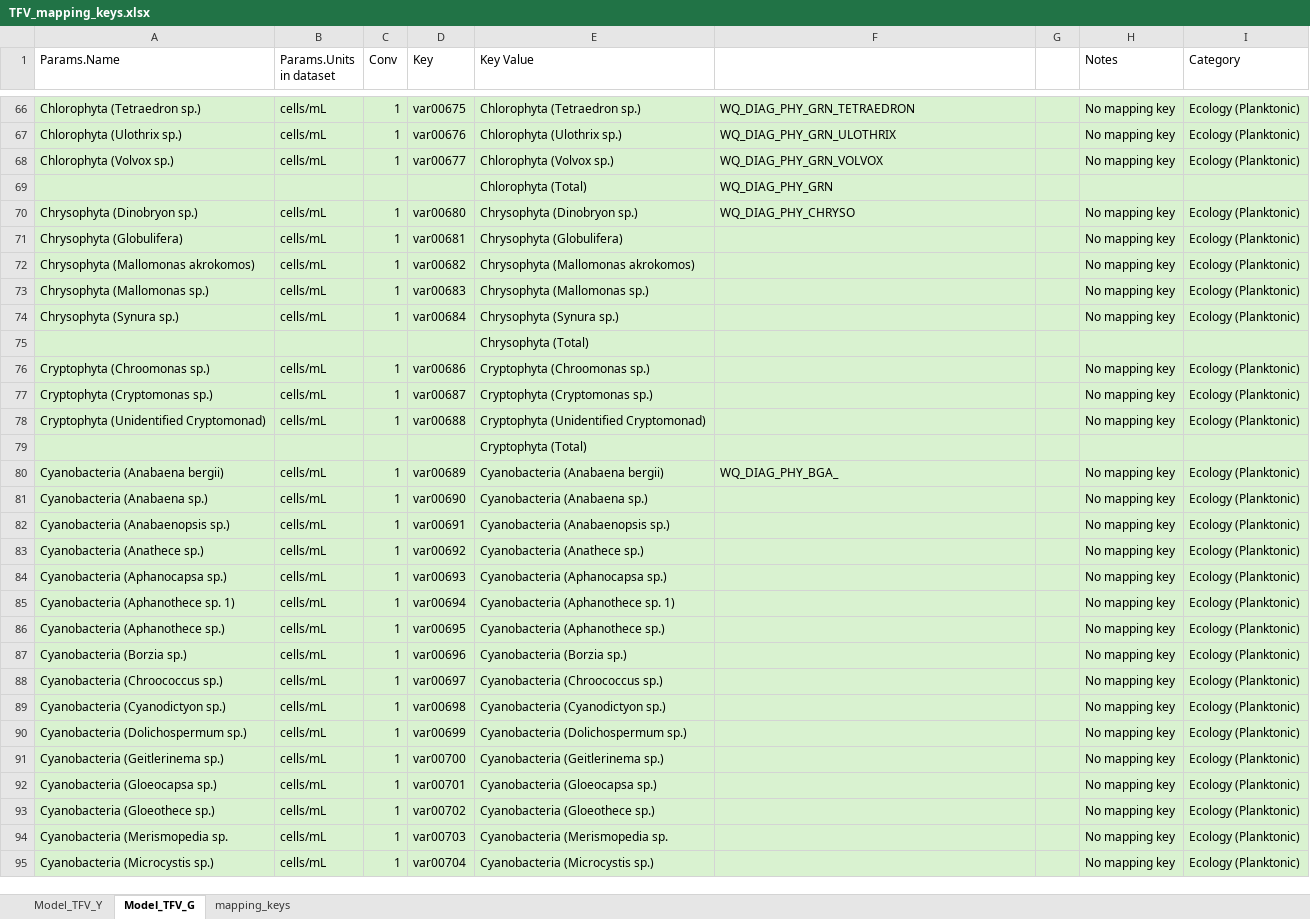
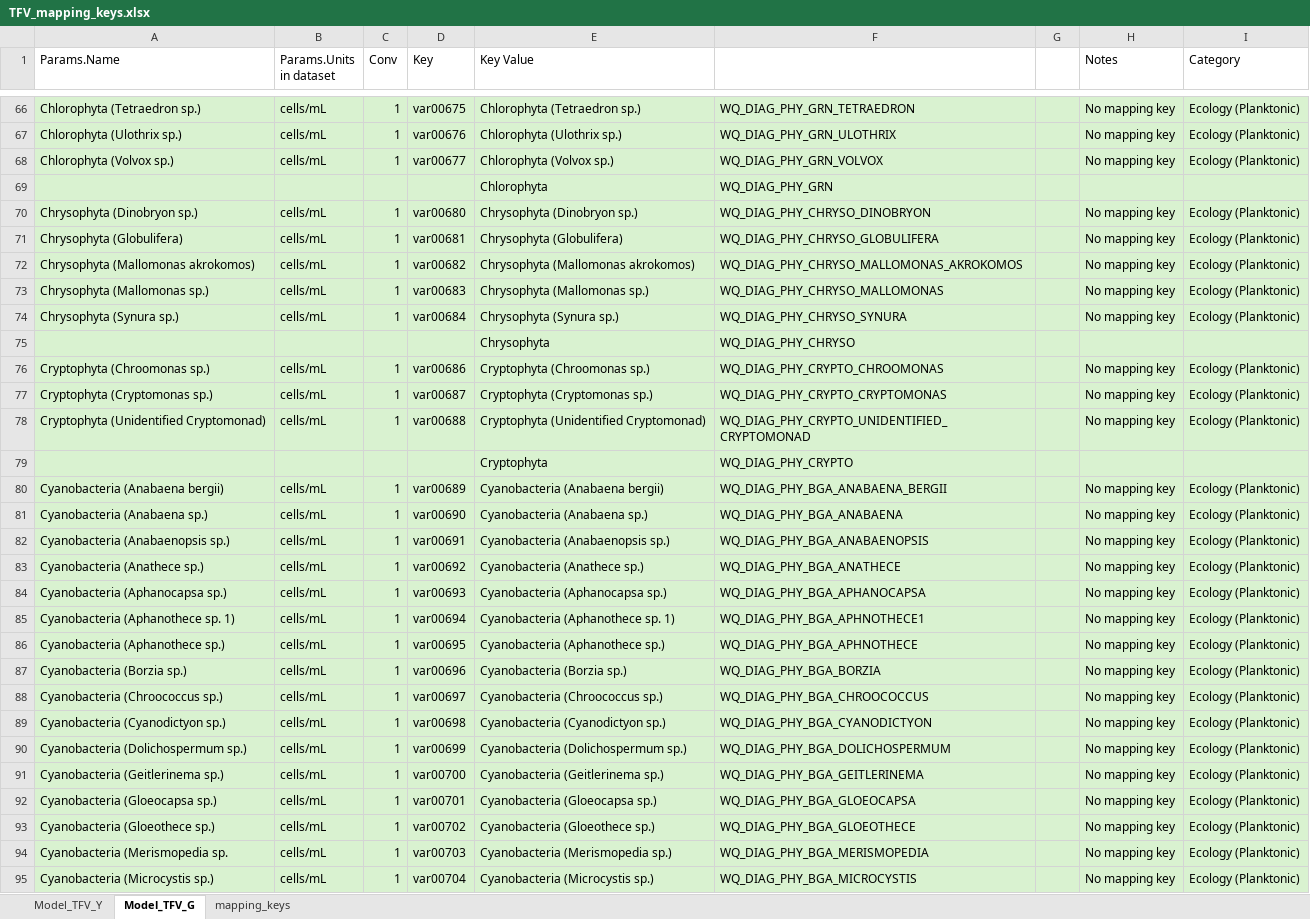
Before and after one commit to AquaticEcoDynamics/tassielakes-data, an Excel workbook: scripting/boundary_conditions/wlwq_allsamples/TFV_mapping_keys.xlsx, sheet Model_TFV_G, drawn as a sheet; only a part is shown, gaps mark what is left out; values as stored, in another font and other column widths than the file's, no borders; removed rows and columns are numbered as before the commit, all else as after; the diff covers the shown part only; the diff names each change by its address in the sheet, - before the commit and + after, or states it on an @@ line.

```diff
--- a/scripting/boundary_conditions/wlwq_allsamples/TFV_mapping_keys.xlsx (sheet Model_TFV_G)
+++ b/scripting/boundary_conditions/wlwq_allsamples/TFV_mapping_keys.xlsx (sheet Model_TFV_G)
-E69 (Key Value): Chlorophyta (Total)
+E69 (Key Value): Chlorophyta
-F70: WQ_DIAG_PHY_CHRYSO
+F70: WQ_DIAG_PHY_CHRYSO_DINOBRYON
-F71: (empty)
+F71: WQ_DIAG_PHY_CHRYSO_GLOBULIFERA
-F72: (empty)
+F72: WQ_DIAG_PHY_CHRYSO_MALLOMONAS_AKROKOMOS
-F73: (empty)
+F73: WQ_DIAG_PHY_CHRYSO_MALLOMONAS
-F74: (empty)
+F74: WQ_DIAG_PHY_CHRYSO_SYNURA
-row 75:  |  |  |  | Chrysophyta (Total)
+row 75:  |  |  |  | Chrysophyta | WQ_DIAG_PHY_CHRYSO
-F76: (empty)
+F76: WQ_DIAG_PHY_CRYPTO_CHROOMONAS
-F77: (empty)
+F77: WQ_DIAG_PHY_CRYPTO_CRYPTOMONAS
-F78: (empty)
+F78: WQ_DIAG_PHY_CRYPTO_UNIDENTIFIED_CRYPTOMONAD
-row 79:  |  |  |  | Cryptophyta (Total)
+row 79:  |  |  |  | Cryptophyta | WQ_DIAG_PHY_CRYPTO
-F80: WQ_DIAG_PHY_BGA_
+F80: WQ_DIAG_PHY_BGA_ANABAENA_BERGII
-F81: (empty)
+F81: WQ_DIAG_PHY_BGA_ANABAENA
-F82: (empty)
+F82: WQ_DIAG_PHY_BGA_ANABAENOPSIS
-F83: (empty)
+F83: WQ_DIAG_PHY_BGA_ANATHECE
-F84: (empty)
+F84: WQ_DIAG_PHY_BGA_APHANOCAPSA
-F85: (empty)
+F85: WQ_DIAG_PHY_BGA_APHNOTHECE1
-F86: (empty)
+F86: WQ_DIAG_PHY_BGA_APHNOTHECE
-F87: (empty)
+F87: WQ_DIAG_PHY_BGA_BORZIA
-F88: (empty)
+F88: WQ_DIAG_PHY_BGA_CHROOCOCCUS
-F89: (empty)
+F89: WQ_DIAG_PHY_BGA_CYANODICTYON
-F90: (empty)
+F90: WQ_DIAG_PHY_BGA_DOLICHOSPERMUM
-F91: (empty)
+F91: WQ_DIAG_PHY_BGA_GEITLERINEMA
-F92: (empty)
+F92: WQ_DIAG_PHY_BGA_GLOEOCAPSA
-F93: (empty)
+F93: WQ_DIAG_PHY_BGA_GLOEOTHECE
-E94 (Key Value): Cyanobacteria (Merismopedia sp.
+E94 (Key Value): Cyanobacteria (Merismopedia sp.)
-F94: (empty)
+F94: WQ_DIAG_PHY_BGA_MERISMOPEDIA
-F95: (empty)
+F95: WQ_DIAG_PHY_BGA_MICROCYSTIS
```
Also changed, not shown: 1 added row and 33 edited cells elsewhere in this sheet, data-governance/variable_key.xlsx, 30 other files.
